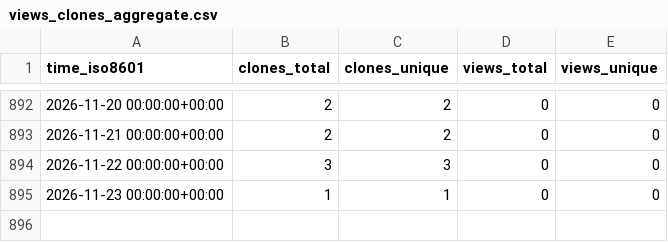
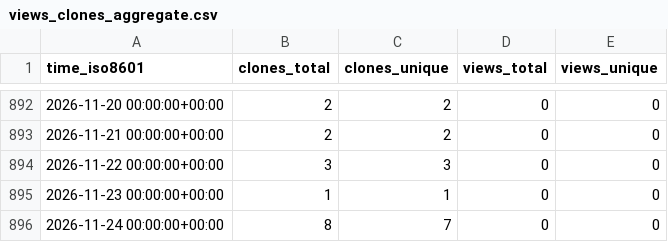
Before and after one commit to grp-bork/nHUMAnN, a CSV file: grp-bork/nHUMAnN/ghrs-data/views_clones_aggregate.csv, drawn as a sheet; only a part is shown, gaps mark what is left out; the diff names each change by its address in the sheet, - before the commit and + after, or states it on an @@ line.

```diff
--- a/grp-bork/nHUMAnN/ghrs-data/views_clones_aggregate.csv
+++ b/grp-bork/nHUMAnN/ghrs-data/views_clones_aggregate.csv
+row 896: 2026-11-24 00:00:00+00:00 | 8 | 7 | 0 | 0
```
Also changed, not shown: 1 other file.
